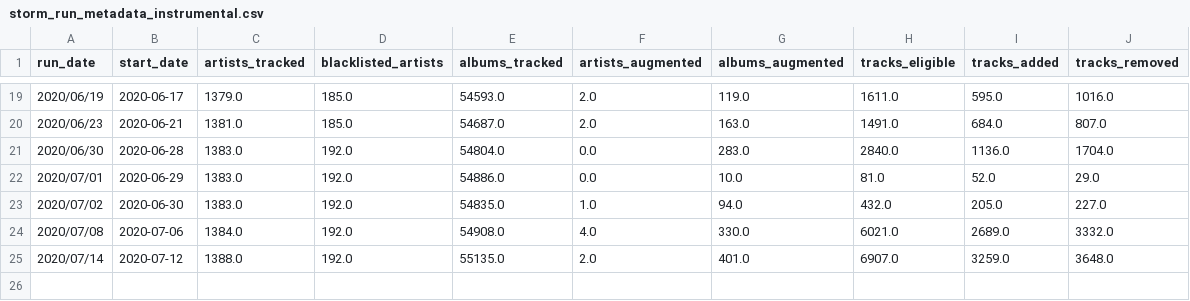
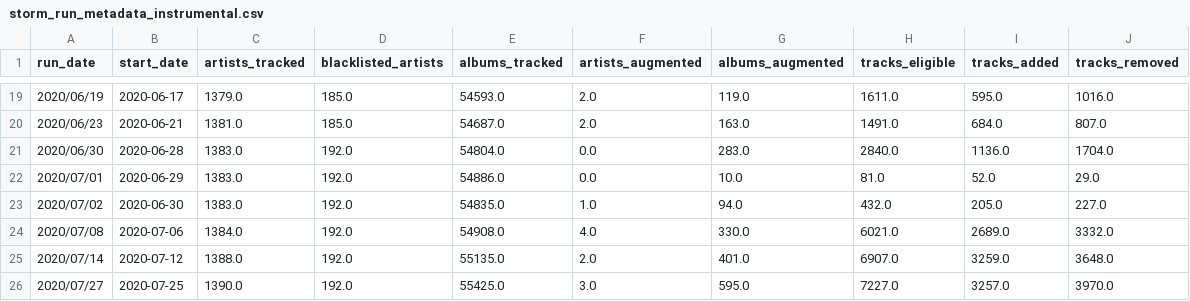
Before and after one commit to ATawzer/Storm-Old, a CSV file: storm_run_metadata_instrumental.csv, drawn as a sheet; only a part is shown, gaps mark what is left out.

```diff
--- a/storm_run_metadata_instrumental.csv
+++ b/storm_run_metadata_instrumental.csv
@@ -25 +25,2 @@ run_date,start_date,artists_tracked,blacklisted_artists,albums_tracked,artists_a
 2020/07/14,2020-07-12,1388.0,192.0,55135.0,2.0,401.0,6907.0,3259.0,3648.0
+2020/07/27,2020-07-25,1390.0,192.0,55425.0,3.0,595.0,7227.0,3257.0,3970.0
```
Also changed, not shown: storm_artists_instrumental.csv, 3 other files.
